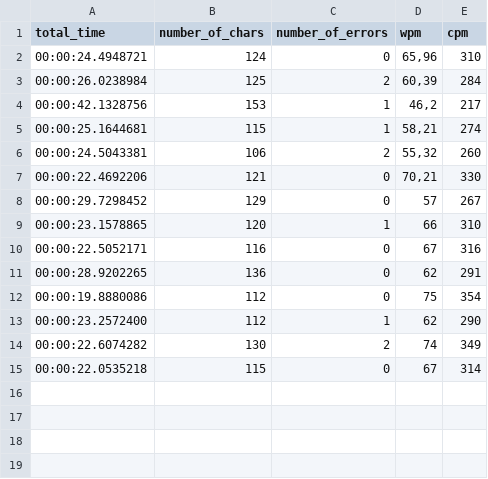
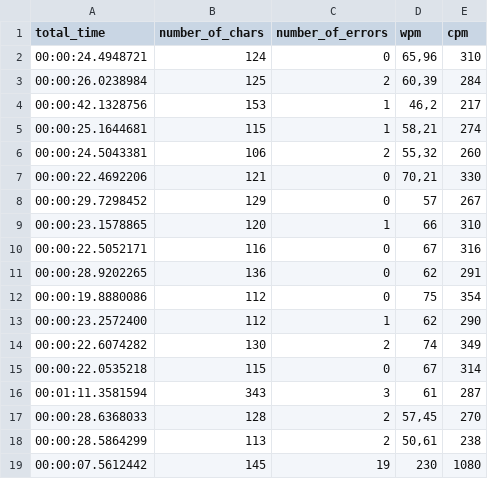
Before and after one commit to david-kucera/Typing-game, a CSV file: Typing Game/TypingGame.App/bin/Debug/net7.0-windows/UserData/Data.csv, drawn as a sheet.

```diff
--- a/Typing Game/TypingGame.App/bin/Debug/net7.0-windows/UserData/Data.csv
+++ b/Typing Game/TypingGame.App/bin/Debug/net7.0-windows/UserData/Data.csv
@@ -15 +15,5 @@ total_time;number_of_chars;number_of_errors;wpm;cpm
 00:00:22.0535218;115;0;67;314
+00:01:11.3581594;343;3;61;287
+00:00:28.6368033;128;2;57,45;270
+00:00:28.5864299;113;2;50,61;238
+00:00:07.5612442;145;19;230;1080
```
Also changed, not shown: 16 other files.
